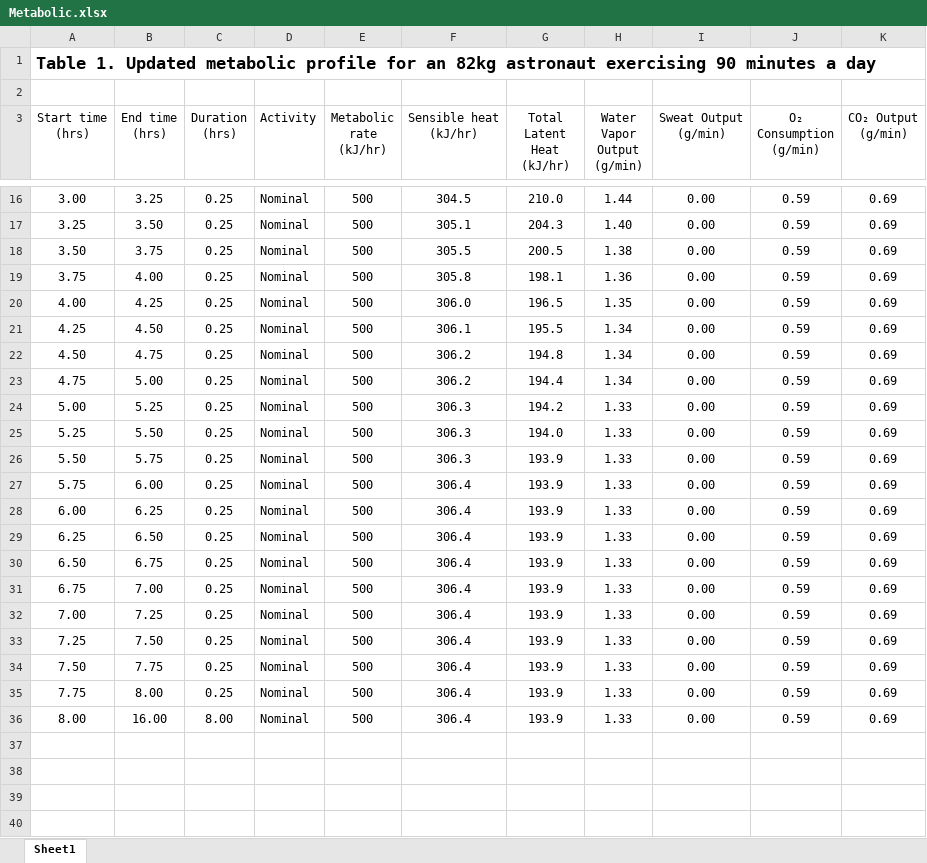
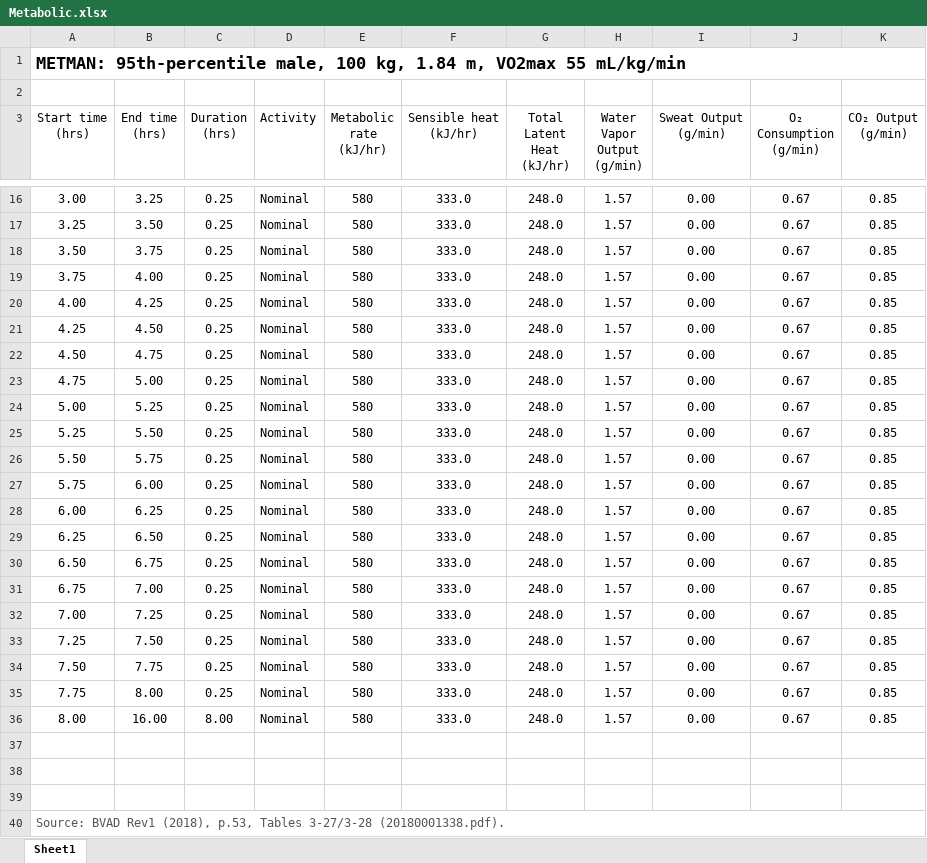
Before and after one commit to rlele27/Thermal-PLSS, an Excel workbook: Metabolic Model/Metabolic.xlsx, sheet Sheet1, drawn as a sheet; only a part is shown, gaps mark what is left out; values as stored, in another font and other column widths than the file's, no borders; the diff covers the shown part only; the diff names each change by its address in the sheet, - before the commit and + after, or states it on an @@ line.

Commit message:
Metabolic V15

```diff
--- a/Metabolic Model/Metabolic.xlsx (sheet Sheet1)
+++ b/Metabolic Model/Metabolic.xlsx (sheet Sheet1)
-A1 (Start time (hrs)): Table 1. Updated metabolic profile for an 82kg astronaut exercising 90 minutes a day
+A1 (Start time (hrs)): METMAN: 95th-percentile male, 100 kg, 1.84 m, VO2max 55 mL/kg/min
-E16:E36 (Metabolic rate (kJ/hr)): 500
+E16:E36 (Metabolic rate (kJ/hr)): 580
-F16 (Sensible heat (kJ/hr)): 304.5
+F16 (Sensible heat (kJ/hr)): 333.0
-G16 (Total Latent Heat (kJ/hr)): 210.0
+G16 (Total Latent Heat (kJ/hr)): 248.0
-H16 (Water Vapor Output (g/min)): 1.44
+H16 (Water Vapor Output (g/min)): 1.57
-J16:J36 (O₂ Consumption (g/min)): 0.59
+J16:J36 (O₂ Consumption (g/min)): 0.67
-K16:K36 (CO₂ Output (g/min)): 0.69
+K16:K36 (CO₂ Output (g/min)): 0.85
-F17 (Sensible heat (kJ/hr)): 305.1
+F17 (Sensible heat (kJ/hr)): 333.0
-G17 (Total Latent Heat (kJ/hr)): 204.3
+G17 (Total Latent Heat (kJ/hr)): 248.0
-H17 (Water Vapor Output (g/min)): 1.40
+H17 (Water Vapor Output (g/min)): 1.57
-F18 (Sensible heat (kJ/hr)): 305.5
+F18 (Sensible heat (kJ/hr)): 333.0
-G18 (Total Latent Heat (kJ/hr)): 200.5
+G18 (Total Latent Heat (kJ/hr)): 248.0
-H18 (Water Vapor Output (g/min)): 1.38
+H18 (Water Vapor Output (g/min)): 1.57
-F19 (Sensible heat (kJ/hr)): 305.8
+F19 (Sensible heat (kJ/hr)): 333.0
-G19 (Total Latent Heat (kJ/hr)): 198.1
+G19 (Total Latent Heat (kJ/hr)): 248.0
-H19 (Water Vapor Output (g/min)): 1.36
+H19 (Water Vapor Output (g/min)): 1.57
-F20 (Sensible heat (kJ/hr)): 306.0
+F20 (Sensible heat (kJ/hr)): 333.0
-G20 (Total Latent Heat (kJ/hr)): 196.5
+G20 (Total Latent Heat (kJ/hr)): 248.0
-H20 (Water Vapor Output (g/min)): 1.35
+H20 (Water Vapor Output (g/min)): 1.57
-F21 (Sensible heat (kJ/hr)): 306.1
+F21 (Sensible heat (kJ/hr)): 333.0
-G21 (Total Latent Heat (kJ/hr)): 195.5
+G21 (Total Latent Heat (kJ/hr)): 248.0
-H21:H23 (Water Vapor Output (g/min)): 1.34
+H21:H23 (Water Vapor Output (g/min)): 1.57
-F22:F23 (Sensible heat (kJ/hr)): 306.2
+F22:F23 (Sensible heat (kJ/hr)): 333.0
-G22 (Total Latent Heat (kJ/hr)): 194.8
+G22 (Total Latent Heat (kJ/hr)): 248.0
-G23 (Total Latent Heat (kJ/hr)): 194.4
+G23 (Total Latent Heat (kJ/hr)): 248.0
-F24:F26 (Sensible heat (kJ/hr)): 306.3
+F24:F26 (Sensible heat (kJ/hr)): 333.0
-G24 (Total Latent Heat (kJ/hr)): 194.2
+G24 (Total Latent Heat (kJ/hr)): 248.0
-H24:H36 (Water Vapor Output (g/min)): 1.33
+H24:H36 (Water Vapor Output (g/min)): 1.57
-G25 (Total Latent Heat (kJ/hr)): 194.0
+G25 (Total Latent Heat (kJ/hr)): 248.0
-G26:G36 (Total Latent Heat (kJ/hr)): 193.9
+G26:G36 (Total Latent Heat (kJ/hr)): 248.0
-F27:F36 (Sensible heat (kJ/hr)): 306.4
+F27:F36 (Sensible heat (kJ/hr)): 333.0
+row 37: (empty)
+row 38: (empty)
+row 39: (empty)
+row 40: Source: BVAD Rev1 (2018), p.53, Tables 3-27/3-28 (20180001338.pdf).
```
Also changed, not shown: 1 added row and 83 edited cells elsewhere in this sheet, Metabolic Model/RH_Component_Inputs.xlsx, Metabolic.xlsx, 29 other files.
